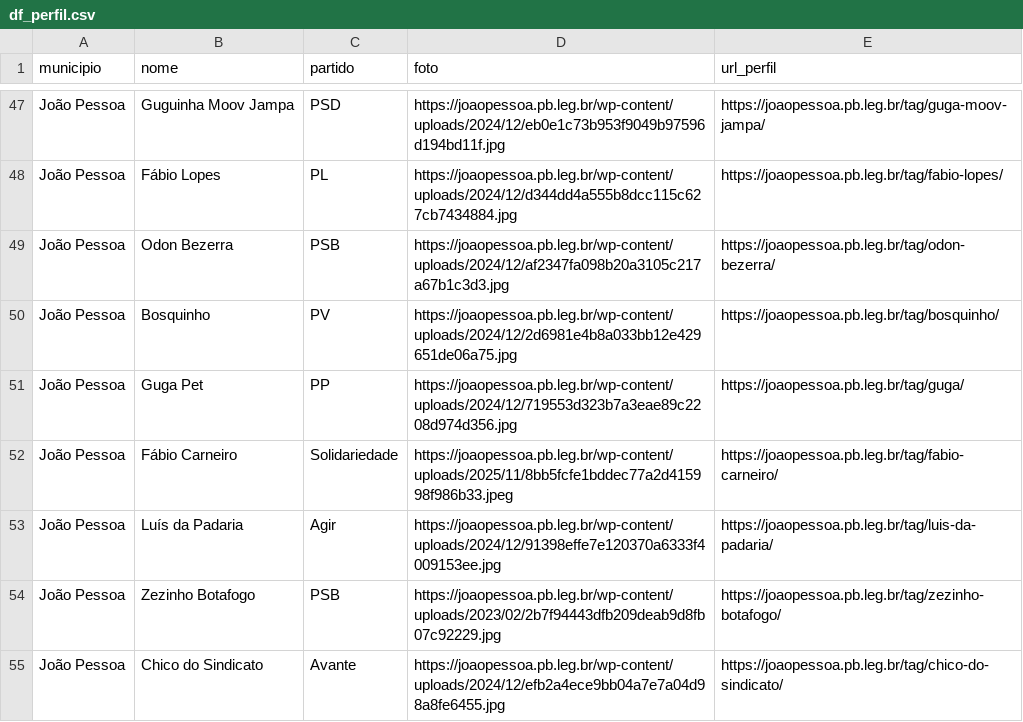
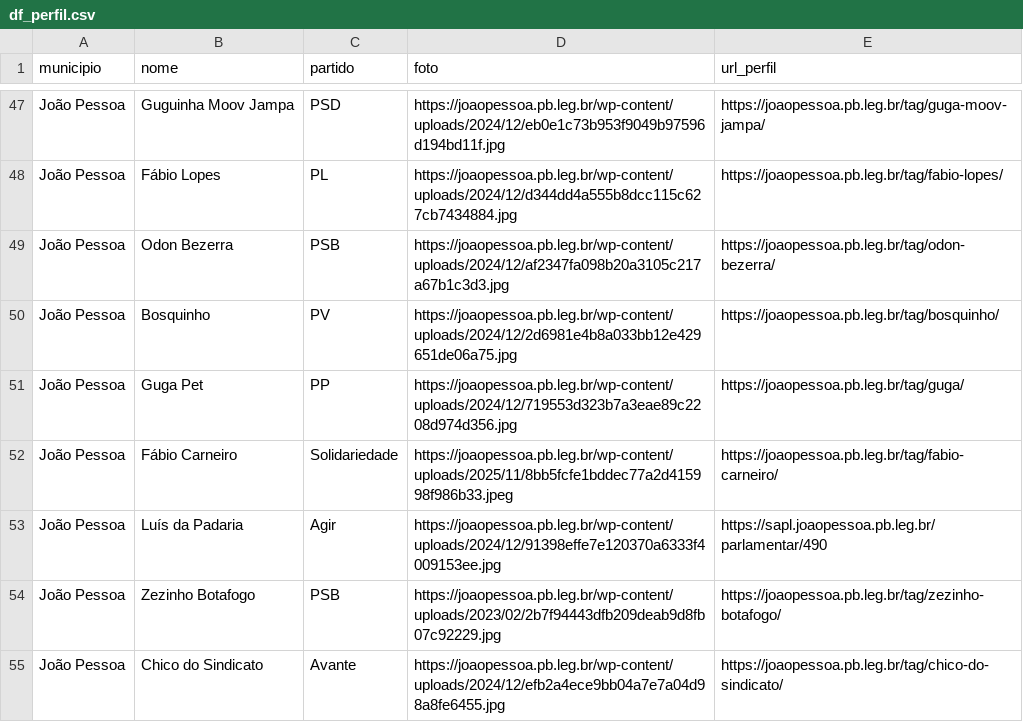
Before and after one commit to TailUFPB/Trainees_2026.1-Pauta, a CSV file: recommendation/data/df_perfil.csv, drawn as a sheet; only a part is shown, gaps mark what is left out.

```diff
--- a/recommendation/data/df_perfil.csv
+++ b/recommendation/data/df_perfil.csv
@@ -52,3 +52,3 @@ João Pessoa,Guga Pet,PP,https://joaopessoa.pb.leg.br/wp-content/uploads/2024/12
 João Pessoa,Fábio Carneiro,Solidariedade,https://joaopessoa.pb.leg.br/wp-content/uploads/2025/11/8bb5fcfe1bddec77a2d415998f986b33.jpeg,https://joaopessoa.pb.leg.br/tag/fabio-carneiro/
-João Pessoa,Luís da Padaria,Agir,https://joaopessoa.pb.leg.br/wp-content/uploads/2024/12/91398effe7e120370a6333f4009153ee.jpg,https://joaopessoa.pb.leg.br/tag/luis-da-padaria/
+João Pessoa,Luís da Padaria,Agir,https://joaopessoa.pb.leg.br/wp-content/uploads/2024/12/91398effe7e120370a6333f4009153ee.jpg,https://sapl.joaopessoa.pb.leg.br/parlamentar/490
 João Pessoa,Zezinho Botafogo,PSB,https://joaopessoa.pb.leg.br/wp-content/uploads/2023/02/2b7f94443dfb209deab9d8fb07c92229.jpg,https://joaopessoa.pb.leg.br/tag/zezinho-botafogo/
```
Also changed, not shown: 10 other files.
